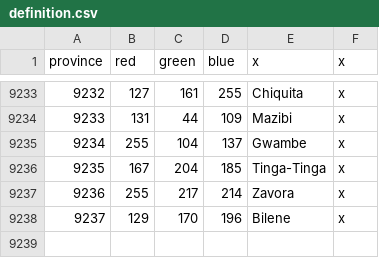
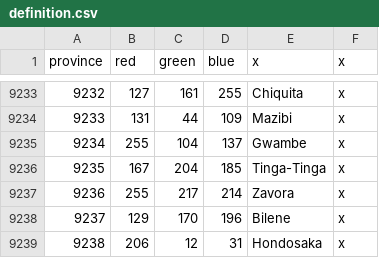
Before and after one commit to LeRoi6/Africa-Universalis-Modding-Community, a CSV file: map/definition.csv, drawn as a sheet; only a part is shown, gaps mark what is left out.

```diff
--- a/map/definition.csv
+++ b/map/definition.csv
@@ -9238 +9238,2 @@ province;red;green;blue;x;x
 9237;129;170;196;Bilene;x
+9238;206;12;31;Hondosaka;x
```
Also changed, not shown: 9 other files.
